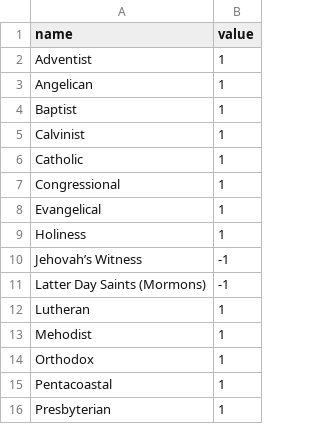
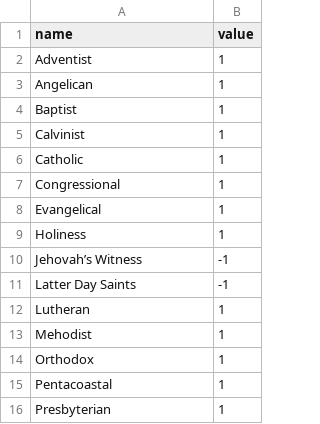
Before and after one commit to ShireeHughes/WebsiteSupport, a TSV file: trinitydata.tsv, drawn as a sheet.

Commit message:
fix label
fix LDS label

```diff
--- a/trinitydata.tsv
+++ b/trinitydata.tsv
@@ -10,3 +10,3 @@ Holiness	1
 Jehovah’s Witness	-1
-Latter Day Saints (Mormons)	-1
+Latter Day Saints	-1
 Lutheran	1
```
